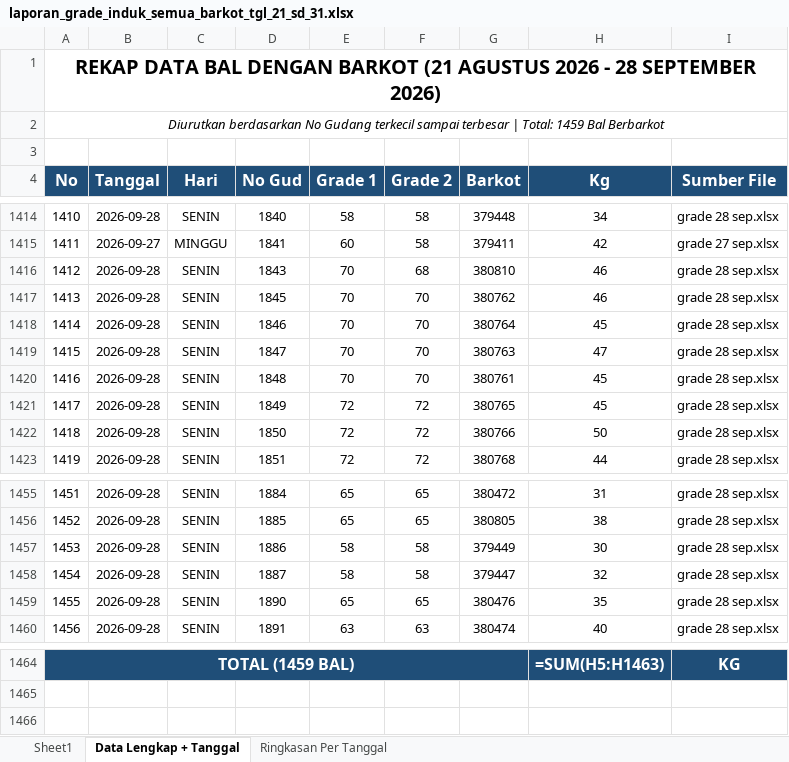
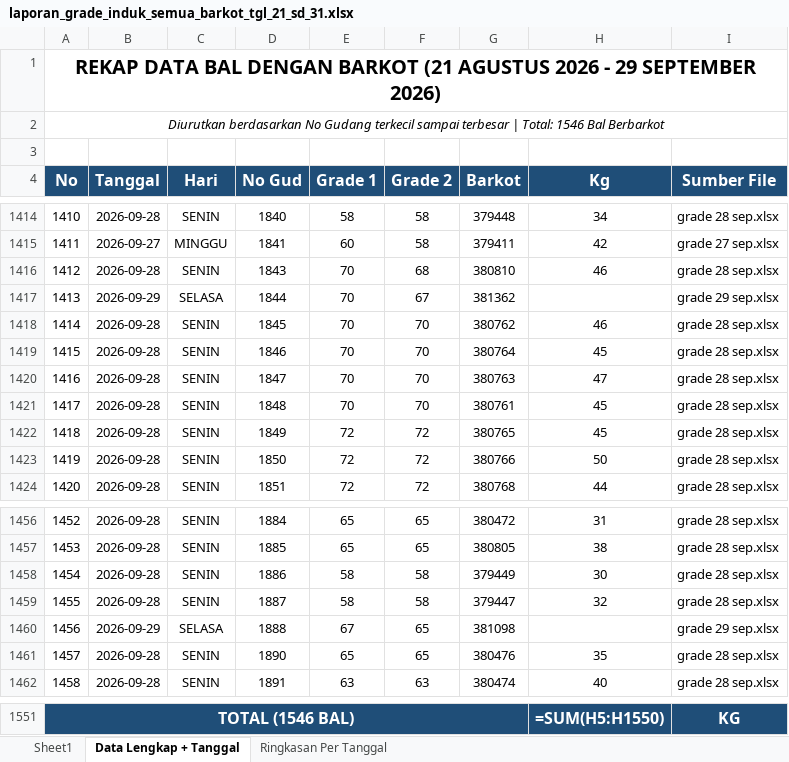
Before and after one commit to grndnstnmlk/cekbarkot, an Excel workbook: Laporan Grade Induk/laporan_grade_induk_semua_barkot_tgl_21_sd_31.xlsx, sheet Data Lengkap + Tanggal, drawn as a sheet; only a part is shown, gaps mark what is left out; values as stored, in another font and other column widths than the file's, no borders; formulas without a stored value are shown as written; addresses are those after the commit; the diff covers the shown part only; the diff names each change by its address in the sheet, - before the commit and + after, or states it on an @@ line.

Commit message:
feat: update data bal tembakau tanggal 29 September 2026 (87 bal, kg menyusul, No Gud 1844-1995), sync Supabase, update rekap excel, dan bump cache version v=7.4

```diff
--- a/Laporan Grade Induk/laporan_grade_induk_semua_barkot_tgl_21_sd_31.xlsx (sheet Data Lengkap + Tanggal)
+++ b/Laporan Grade Induk/laporan_grade_induk_semua_barkot_tgl_21_sd_31.xlsx (sheet Data Lengkap + Tanggal)
@@ column A (No) renumbered from row 1 down @@
+row 1417: 1413 | 2026-09-29 | SELASA | 1844 | 70 | 67 | 381362 |  | grade 29 sep.xlsx
+row 1460: 1456 | 2026-09-29 | SELASA | 1888 | 67 | 65 | 381098 |  | grade 29 sep.xlsx
-H1551 (Kg): =SUM(H5:H1463)
+H1551 (Kg): =SUM(H5:H1550)
```
Also changed, not shown: 85 added rows elsewhere in this sheet, sheet Sheet1, sheet Ringkasan Per Tanggal, Laporan Grade Induk/buku_grade_induk_rekap_barkot_tgl_21_sd_31.xlsx, buku_grade_induk_rekap_barkot_tgl_21_sd_31.xlsx, 8 other files.
